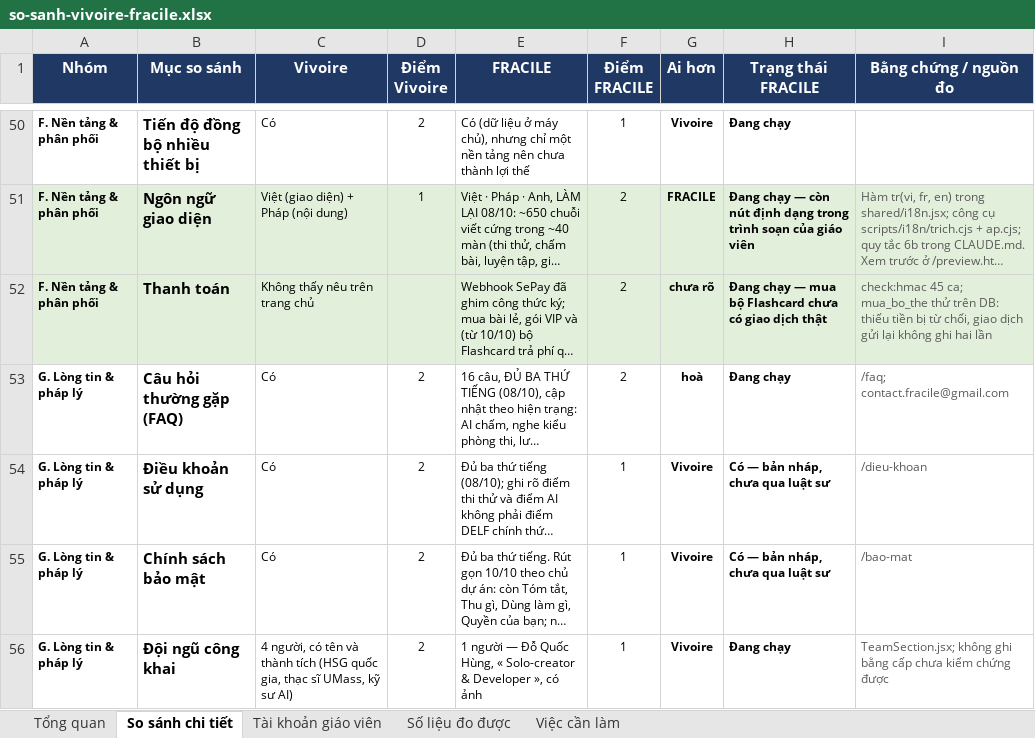
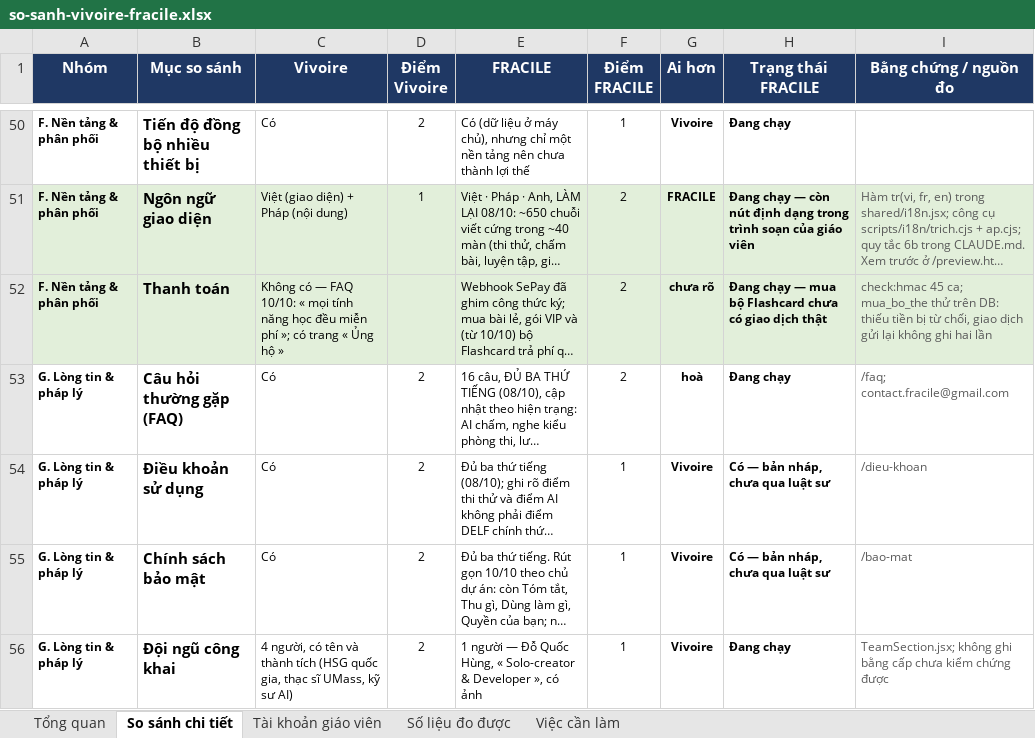
Before and after one commit to dhunff/ma-classe-de-francais, an Excel workbook: docs/so-sanh-vivoire-fracile.xlsx, sheet So sánh chi tiết, drawn as a sheet; only a part is shown, gaps mark what is left out; long unchanged cells end in …; values as stored, in another font and other column widths than the file's, no borders; the diff covers the shown part only; the diff names each change by its address in the sheet, - before the commit and + after, or states it on an @@ line.

```diff
--- a/docs/so-sanh-vivoire-fracile.xlsx (sheet So sánh chi tiết)
+++ b/docs/so-sanh-vivoire-fracile.xlsx (sheet So sánh chi tiết)
-C52 (Vivoire): Không thấy nêu trên trang chủ
+C52 (Vivoire): Không có — FAQ 10/10: « mọi tính năng học đều miễn phí »; có trang « Ủng hộ »
```
Also changed, not shown: 5 added rows and 4 edited cells elsewhere in this sheet, sheet Tổng quan, formulas that keep their value.
